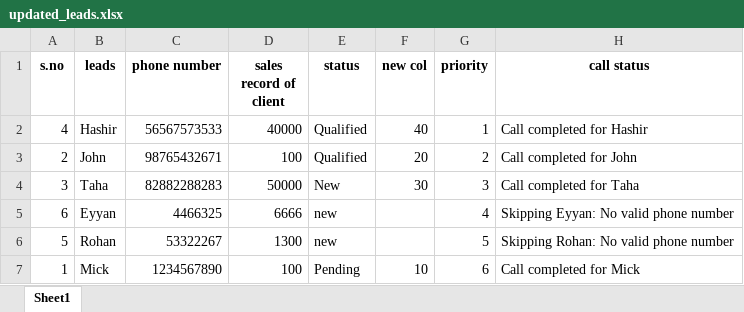
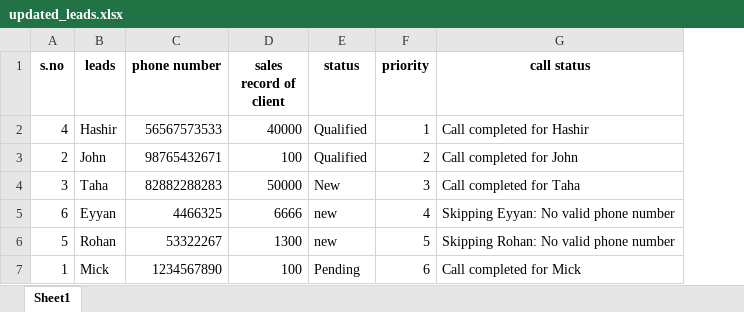
Before and after one commit to Hashirnadeemkhan/predicitve-dialer, an Excel workbook: src/predictive_dialer/updated_leads.xlsx, sheet Sheet1, drawn as a sheet; values as stored, in another font and other column widths than the file's, no borders; the diff names each change by its address in the sheet, - before the commit and + after, or states it on an @@ line.

```diff
--- a/src/predictive_dialer/updated_leads.xlsx (sheet Sheet1)
+++ b/src/predictive_dialer/updated_leads.xlsx (sheet Sheet1)
-column F (new col), rows 2-7: 40 | 20 | 30 |  |  | 10
```
Also changed, not shown: 2 other files.
